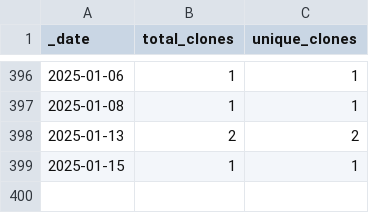
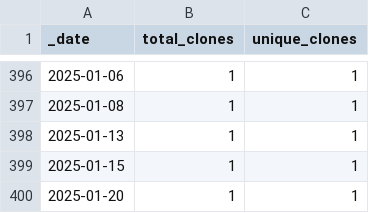
Before and after one commit to ActivitySpaceProject/space_mapper, a CSV file: traffic/clones.csv, drawn as a sheet; only a part is shown, gaps mark what is left out.

Commit message:
GitHub traffic (Automated)

```diff
--- a/traffic/clones.csv
+++ b/traffic/clones.csv
@@ -397,3 +397,4 @@ _date,total_clones,unique_clones
 2025-01-08,1,1
-2025-01-13,2,2
+2025-01-13,1,1
 2025-01-15,1,1
+2025-01-20,1,1
```
Also changed, not shown: traffic/views.csv, 1 other file.
